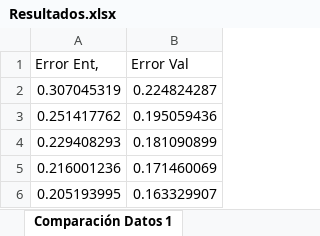
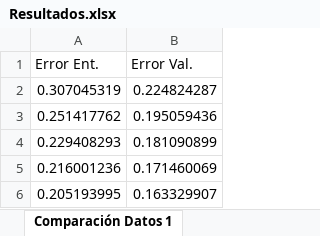
Before and after one commit to xVenve/crispy-invention, an Excel workbook: RNA/Practice 1/Resultados.xlsx, sheet Comparación Datos 1, drawn as a sheet; only a part is shown; values as stored, in another font and other column widths than the file's, no borders; charts and pictures not drawn; the diff names each change by its address in the sheet, - before the commit and + after, or states it on an @@ line.

```diff
--- a/RNA/Practice 1/Resultados.xlsx (sheet Comparación Datos 1)
+++ b/RNA/Practice 1/Resultados.xlsx (sheet Comparación Datos 1)
-A1: Error Ent,
+A1: Error Ent.
-B1: Error Val
+B1: Error Val.
```
Also changed, not shown: sheet Comparación Datos 3, sheet Comparación Datos 2, charts or pictures.
